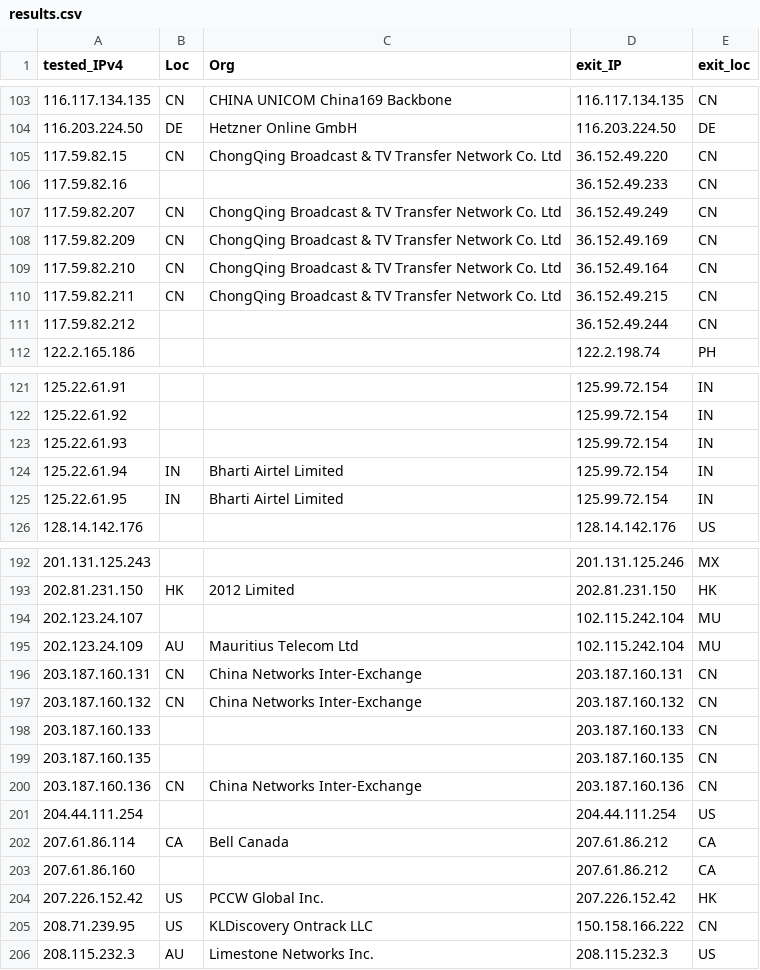
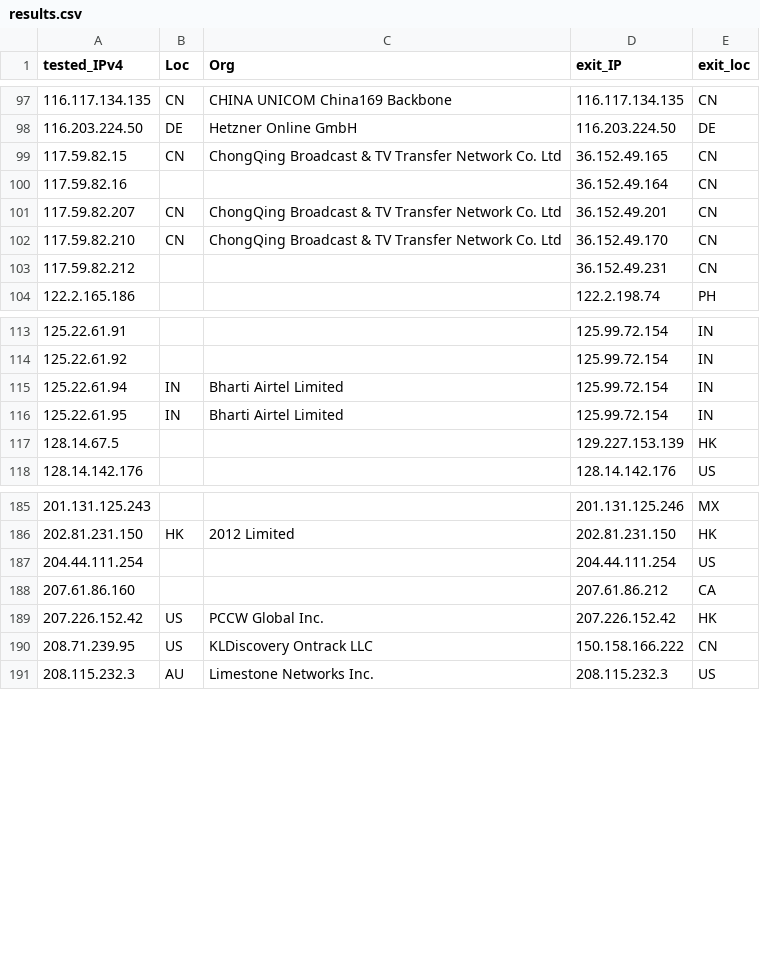
Before and after one commit to Rgb0315/Cloudflare-CDN, a CSV file: results.csv, drawn as a sheet; only a part is shown, gaps mark what is left out; the diff covers the shown part only.

Commit message:
Update

```diff
--- a/results.csv
+++ b/results.csv
@@ -104,9 +98,7 @@ tested_IPv4,Loc,Org,exit_IP,exit_loc
 116.203.224.50,DE,Hetzner Online GmbH,116.203.224.50,DE
-117.59.82.15,CN,ChongQing Broadcast & TV Transfer Network Co. Ltd,36.152.49.220,CN
-117.59.82.16,,,36.152.49.233,CN
-117.59.82.207,CN,ChongQing Broadcast & TV Transfer Network Co. Ltd,36.152.49.249,CN
-117.59.82.209,CN,ChongQing Broadcast & TV Transfer Network Co. Ltd,36.152.49.169,CN
-117.59.82.210,CN,ChongQing Broadcast & TV Transfer Network Co. Ltd,36.152.49.164,CN
-117.59.82.211,CN,ChongQing Broadcast & TV Transfer Network Co. Ltd,36.152.49.215,CN
-117.59.82.212,,,36.152.49.244,CN
+117.59.82.15,CN,ChongQing Broadcast & TV Transfer Network Co. Ltd,36.152.49.165,CN
+117.59.82.16,,,36.152.49.164,CN
+117.59.82.207,CN,ChongQing Broadcast & TV Transfer Network Co. Ltd,36.152.49.201,CN
+117.59.82.210,CN,ChongQing Broadcast & TV Transfer Network Co. Ltd,36.152.49.170,CN
+117.59.82.212,,,36.152.49.231,CN
 122.2.165.186,,,122.2.198.74,PH
@@ -122,5 +114,5 @@ tested_IPv4,Loc,Org,exit_IP,exit_loc
 125.22.61.92,,,125.99.72.154,IN
-125.22.61.93,,,125.99.72.154,IN
 125.22.61.94,IN,Bharti Airtel Limited,125.99.72.154,IN
 125.22.61.95,IN,Bharti Airtel Limited,125.99.72.154,IN
+128.14.67.5,,,129.227.153.139,HK
 128.14.142.176,,,128.14.142.176,US
@@ -193,11 +186,3 @@ tested_IPv4,Loc,Org,exit_IP,exit_loc
 202.81.231.150,HK,2012 Limited,202.81.231.150,HK
-202.123.24.107,,,102.115.242.104,MU
-202.123.24.109,AU,Mauritius Telecom Ltd,102.115.242.104,MU
-203.187.160.131,CN,China Networks Inter-Exchange,203.187.160.131,CN
-203.187.160.132,CN,China Networks Inter-Exchange,203.187.160.132,CN
-203.187.160.133,,,203.187.160.133,CN
-203.187.160.135,,,203.187.160.135,CN
-203.187.160.136,CN,China Networks Inter-Exchange,203.187.160.136,CN
 204.44.111.254,,,204.44.111.254,US
-207.61.86.114,CA,Bell Canada,207.61.86.212,CA
 207.61.86.160,,,207.61.86.212,CA
```
Also changed, not shown: 6 added rows, 11 removed rows and 16 edited cells elsewhere in this file.
